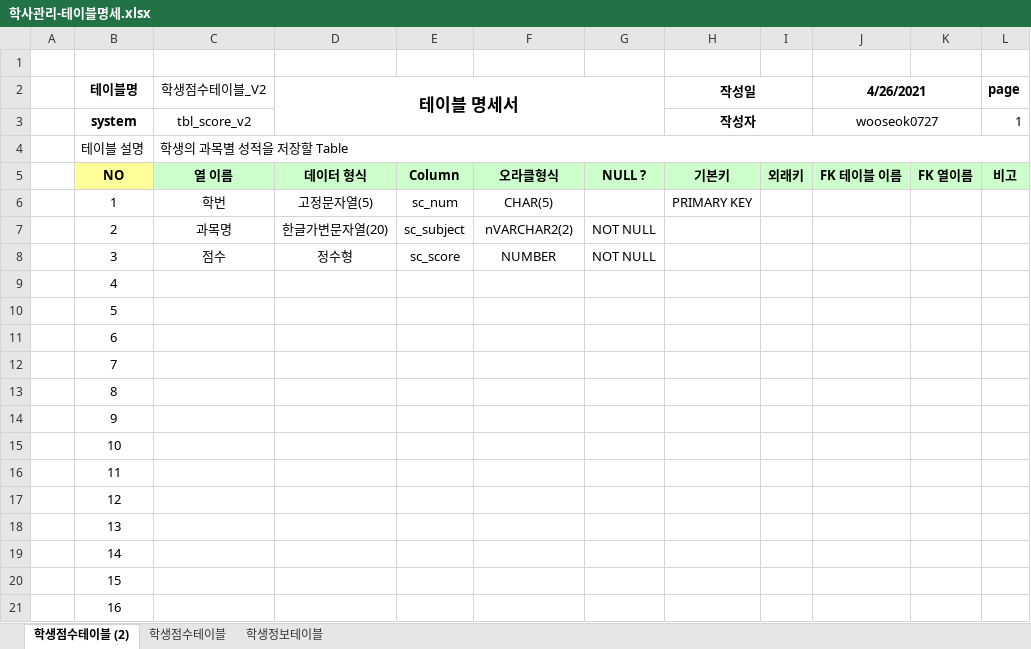
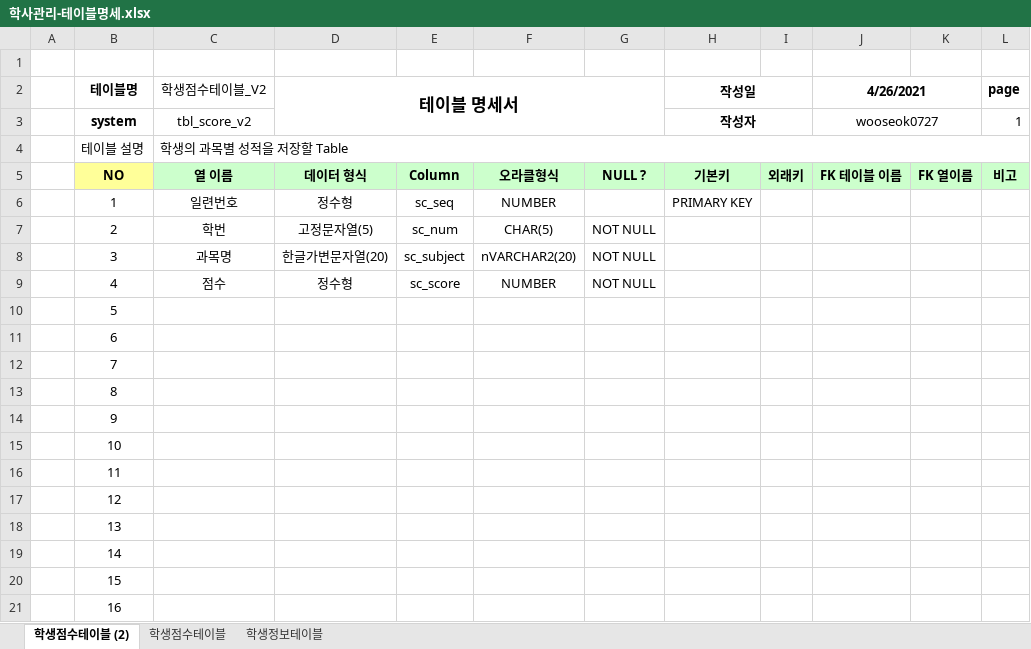
Before and after one commit to wooseok0727/Biz_403_2021_04_DBMS, an Excel workbook: 학사관리 샘플데이터/학사관리-테이블명세.xlsx, sheet 학생점수테이블 (2), drawn as a sheet; values as stored, in another font and other column widths than the file's, no borders; the diff names each change by its address in the sheet, - before the commit and + after, or states it on an @@ line.

```diff
--- a/학사관리 샘플데이터/학사관리-테이블명세.xlsx (sheet 학생점수테이블 (2))
+++ b/학사관리 샘플데이터/학사관리-테이블명세.xlsx (sheet 학생점수테이블 (2))
-C6 (학생점수테이블_V2): 학번
+C6 (학생점수테이블_V2): 일련번호
-D6 (테이블 명세서): 고정문자열(5)
+D6 (테이블 명세서): 정수형
-E6: sc_num
+E6: sc_seq
-F6: CHAR(5)
+F6: NUMBER
-C7 (학생점수테이블_V2): 과목명
+C7 (학생점수테이블_V2): 학번
-D7 (테이블 명세서): 한글가변문자열(20)
+D7 (테이블 명세서): 고정문자열(5)
-E7: sc_subject
+E7: sc_num
-F7: nVARCHAR2(2)
+F7: CHAR(5)
-C8 (학생점수테이블_V2): 점수
+C8 (학생점수테이블_V2): 과목명
-D8 (테이블 명세서): 정수형
+D8 (테이블 명세서): 한글가변문자열(20)
-E8: sc_score
+E8: sc_subject
-F8: NUMBER
+F8: nVARCHAR2(20)
-C9 (학생점수테이블_V2): (empty)
+C9 (학생점수테이블_V2): 점수
-D9 (테이블 명세서): (empty)
+D9 (테이블 명세서): 정수형
-E9: (empty)
+E9: sc_score
-F9: (empty)
+F9: NUMBER
-G9: (empty)
+G9: NOT NULL
```
Also changed, not shown: 학사관리 샘플데이터/샘플-데이터-제1정규화(.xlsx, 1 other file.
